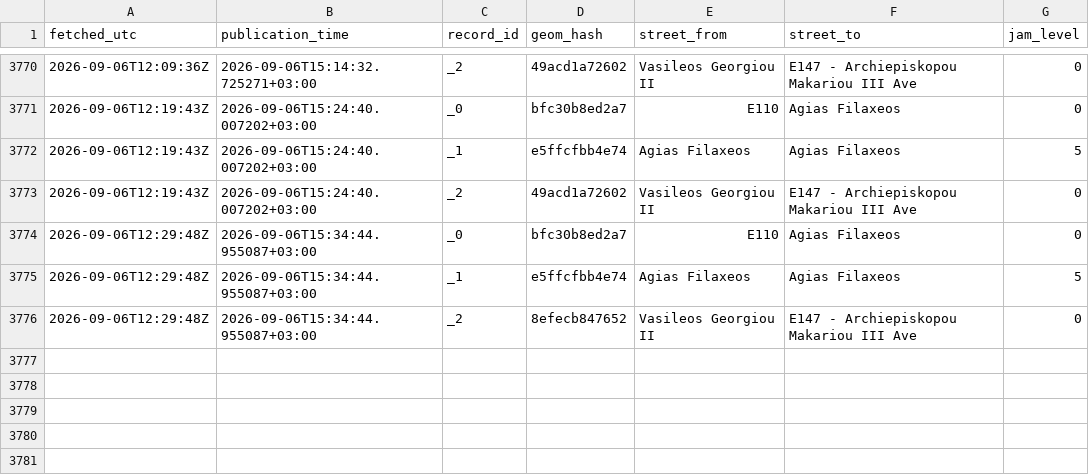
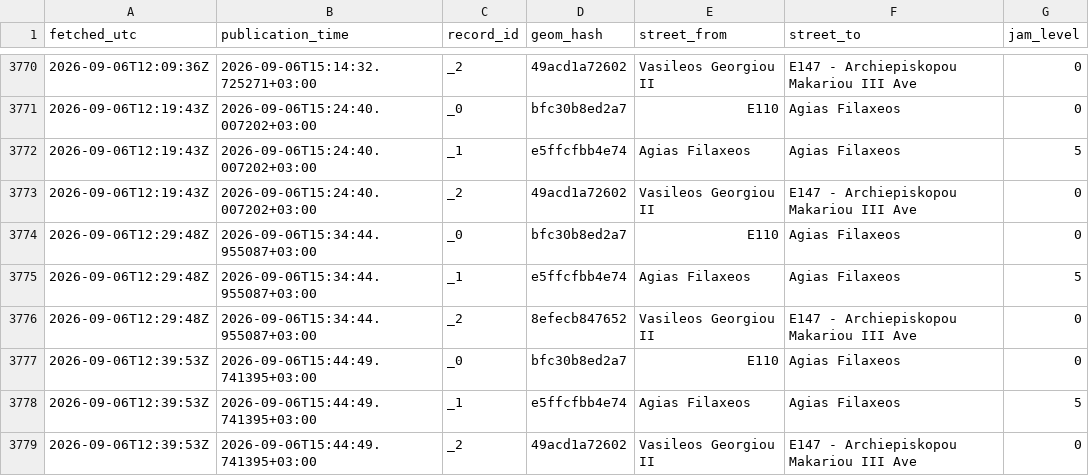
Before and after one commit to mezzarr/cyprus-traffic-log, a CSV file: data/traffic/obs_2026-09.csv, drawn as a sheet; only a part is shown, gaps mark what is left out.

```diff
--- a/data/traffic/obs_2026-09.csv
+++ b/data/traffic/obs_2026-09.csv
@@ -3776 +3776,4 @@ fetched_utc,publication_time,record_id,geom_hash,street_from,street_to,jam_level
 2026-09-06T12:29:48Z,2026-09-06T15:34:44.955087+03:00,_2,8efecb847652,Vasileos Georgiou II,E147 - Archiepiskopou Makariou III Ave,0
+2026-09-06T12:39:53Z,2026-09-06T15:44:49.741395+03:00,_0,bfc30b8ed2a7,E110,Agias Filaxeos,0
+2026-09-06T12:39:53Z,2026-09-06T15:44:49.741395+03:00,_1,e5ffcfbb4e74,Agias Filaxeos,Agias Filaxeos,5
+2026-09-06T12:39:53Z,2026-09-06T15:44:49.741395+03:00,_2,49acd1a72602,Vasileos Georgiou II,E147 - Archiepiskopou Makariou III Ave,0
```
Also changed, not shown: 1 other file.
